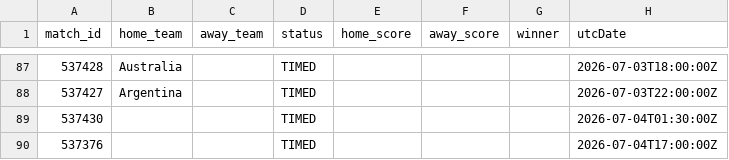
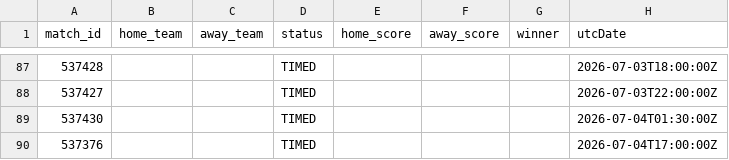
Before and after one commit to michaelsimmo11/WorldCupSweepstake, a CSV file: data/matches_2026.csv, drawn as a sheet; only a part is shown, gaps mark what is left out; the diff covers the shown part only.

```diff
--- a/data/matches_2026.csv
+++ b/data/matches_2026.csv
@@ -87,3 +87,3 @@ match_id,home_team,away_team,status,home_score,away_score,winner,utcDate
-537428,Australia,,TIMED,,,,2026-07-03T18:00:00Z
-537427,Argentina,,TIMED,,,,2026-07-03T22:00:00Z
+537428,,,TIMED,,,,2026-07-03T18:00:00Z
+537427,,,TIMED,,,,2026-07-03T22:00:00Z
 537430,,,TIMED,,,,2026-07-04T01:30:00Z
```
Also changed, not shown: 36 edited cells elsewhere in this file, data/team_stats_2026.csv, 1 other file.
